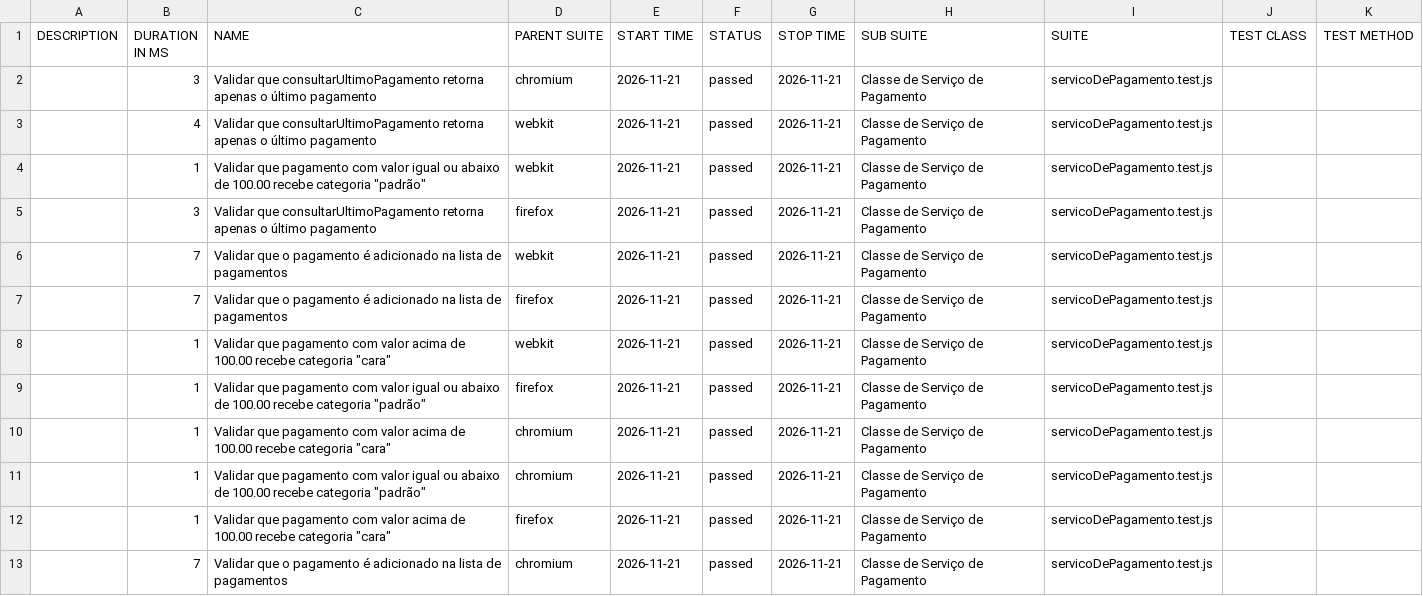
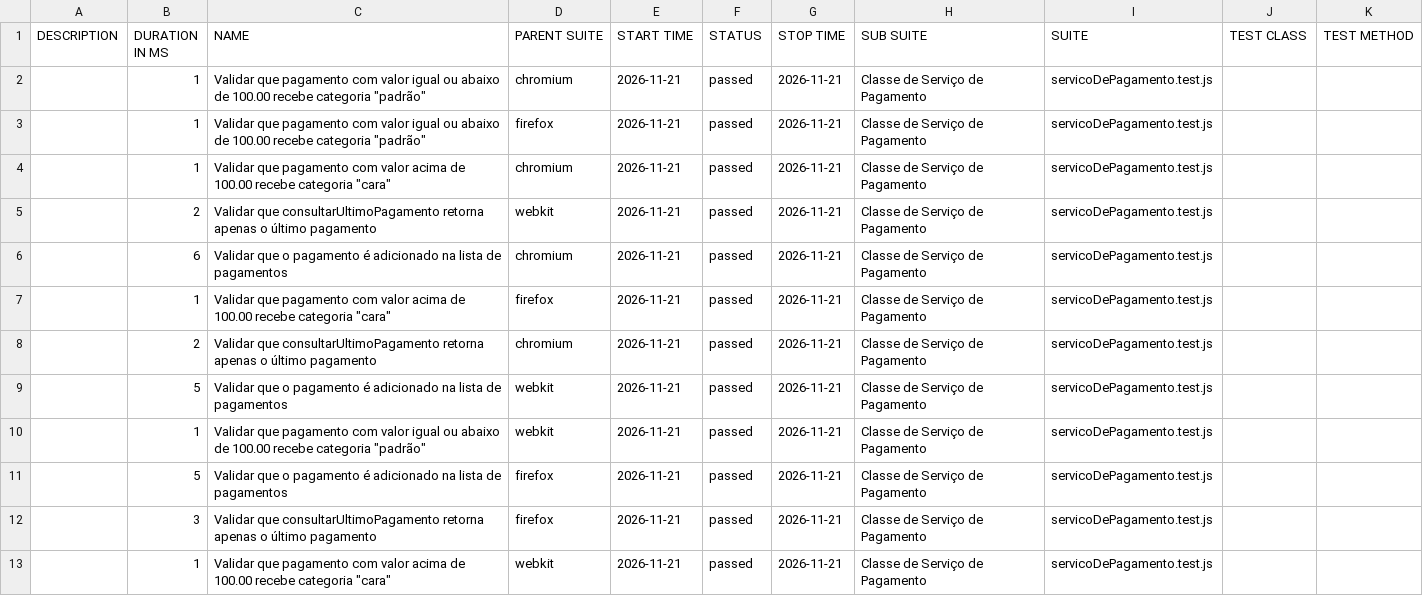
Before and after one commit to Pattyd08/trabalho-conclusao-ci, a CSV file: agendado/data/suites.csv, drawn as a sheet.

```diff
--- a/agendado/data/suites.csv
+++ b/agendado/data/suites.csv
@@ -1,13 +1,13 @@
 "DESCRIPTION","DURATION IN MS","NAME","PARENT SUITE","START TIME","STATUS","STOP TIME","SUB SUITE","SUITE","TEST CLASS","TEST METHOD"
-"","3","Validar que consultarUltimoPagamento retorna apenas o último pagamento","chromium","2026-11-21","passed","2026-11-21","Classe de Serviço de Pagamento","servicoDePagamento.test.js","",""
-"","4","Validar que consultarUltimoPagamento retorna apenas o último pagamento","webkit","2026-11-21","passed","2026-11-21","Classe de Serviço de Pagamento","servicoDePagamento.test.js","",""
-"","1","Validar que pagamento com valor igual ou abaixo de 100.00 recebe categoria ""padrão""","webkit","2026-11-21","passed","2026-11-21","Classe de Serviço de Pagamento","servicoDePagamento.test.js","",""
-"","3","Validar que consultarUltimoPagamento retorna apenas o último pagamento","firefox","2026-11-21","passed","2026-11-21","Classe de Serviço de Pagamento","servicoDePagamento.test.js","",""
-"","7","Validar que o pagamento é adicionado na lista de pagamentos","webkit","2026-11-21","passed","2026-11-21","Classe de Serviço de Pagamento","servicoDePagamento.test.js","",""
-"","7","Validar que o pagamento é adicionado na lista de pagamentos","firefox","2026-11-21","passed","2026-11-21","Classe de Serviço de Pagamento","servicoDePagamento.test.js","",""
-"","1","Validar que pagamento com valor acima de 100.00 recebe categoria ""cara""","webkit","2026-11-21","passed","2026-11-21","Classe de Serviço de Pagamento","servicoDePagamento.test.js","",""
+"","1","Validar que pagamento com valor igual ou abaixo de 100.00 recebe categoria ""padrão""","chromium","2026-11-21","passed","2026-11-21","Classe de Serviço de Pagamento","servicoDePagamento.test.js","",""
 "","1","Validar que pagamento com valor igual ou abaixo de 100.00 recebe categoria ""padrão""","firefox","2026-11-21","passed","2026-11-21","Classe de Serviço de Pagamento","servicoDePagamento.test.js","",""
 "","1","Validar que pagamento com valor acima de 100.00 recebe categoria ""cara""","chromium","2026-11-21","passed","2026-11-21","Classe de Serviço de Pagamento","servicoDePagamento.test.js","",""
-"","1","Validar que pagamento com valor igual ou abaixo de 100.00 recebe categoria ""padrão""","chromium","2026-11-21","passed","2026-11-21","Classe de Serviço de Pagamento","servicoDePagamento.test.js","",""
+"","2","Validar que consultarUltimoPagamento retorna apenas o último pagamento","webkit","2026-11-21","passed","2026-11-21","Classe de Serviço de Pagamento","servicoDePagamento.test.js","",""
+"","6","Validar que o pagamento é adicionado na lista de pagamentos","chromium","2026-11-21","passed","2026-11-21","Classe de Serviço de Pagamento","servicoDePagamento.test.js","",""
 "","1","Validar que pagamento com valor acima de 100.00 recebe categoria ""cara""","firefox","2026-11-21","passed","2026-11-21","Classe de Serviço de Pagamento","servicoDePagamento.test.js","",""
-"","7","Validar que o pagamento é adicionado na lista de pagamentos","chromium","2026-11-21","passed","2026-11-21","Classe de Serviço de Pagamento","servicoDePagamento.test.js","",""
+"","2","Validar que consultarUltimoPagamento retorna apenas o último pagamento","chromium","2026-11-21","passed","2026-11-21","Classe de Serviço de Pagamento","servicoDePagamento.test.js","",""
+"","5","Validar que o pagamento é adicionado na lista de pagamentos","webkit","2026-11-21","passed","2026-11-21","Classe de Serviço de Pagamento","servicoDePagamento.test.js","",""
+"","1","Validar que pagamento com valor igual ou abaixo de 100.00 recebe categoria ""padrão""","webkit","2026-11-21","passed","2026-11-21","Classe de Serviço de Pagamento","servicoDePagamento.test.js","",""
+"","5","Validar que o pagamento é adicionado na lista de pagamentos","firefox","2026-11-21","passed","2026-11-21","Classe de Serviço de Pagamento","servicoDePagamento.test.js","",""
+"","3","Validar que consultarUltimoPagamento retorna apenas o último pagamento","firefox","2026-11-21","passed","2026-11-21","Classe de Serviço de Pagamento","servicoDePagamento.test.js","",""
+"","1","Validar que pagamento com valor acima de 100.00 recebe categoria ""cara""","webkit","2026-11-21","passed","2026-11-21","Classe de Serviço de Pagamento","servicoDePagamento.test.js","",""
```
Also changed, not shown: 46 other files.
